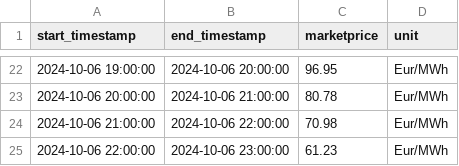
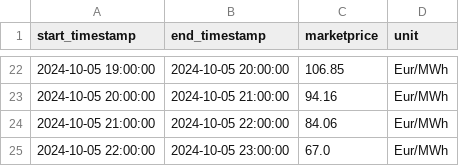
Before and after one commit to Harighs/smart_plug, a CSV file: dataset/awattar_data.csv, drawn as a sheet; only a part is shown, gaps mark what is left out; the diff covers the shown part only.

```diff
--- a/dataset/awattar_data.csv
+++ b/dataset/awattar_data.csv
@@ -22,4 +22,4 @@ start_timestamp,end_timestamp,marketprice,unit
-2024-10-06 19:00:00,2024-10-06 20:00:00,96.95,Eur/MWh
-2024-10-06 20:00:00,2024-10-06 21:00:00,80.78,Eur/MWh
-2024-10-06 21:00:00,2024-10-06 22:00:00,70.98,Eur/MWh
-2024-10-06 22:00:00,2024-10-06 23:00:00,61.23,Eur/MWh
+2024-10-05 19:00:00,2024-10-05 20:00:00,106.85,Eur/MWh
+2024-10-05 20:00:00,2024-10-05 21:00:00,94.16,Eur/MWh
+2024-10-05 21:00:00,2024-10-05 22:00:00,84.06,Eur/MWh
+2024-10-05 22:00:00,2024-10-05 23:00:00,67.0,Eur/MWh
```
Also changed, not shown: 60 edited cells elsewhere in this file, dataset/awattar_data_automode.csv, dataset/master_data.csv, 5 other files.
